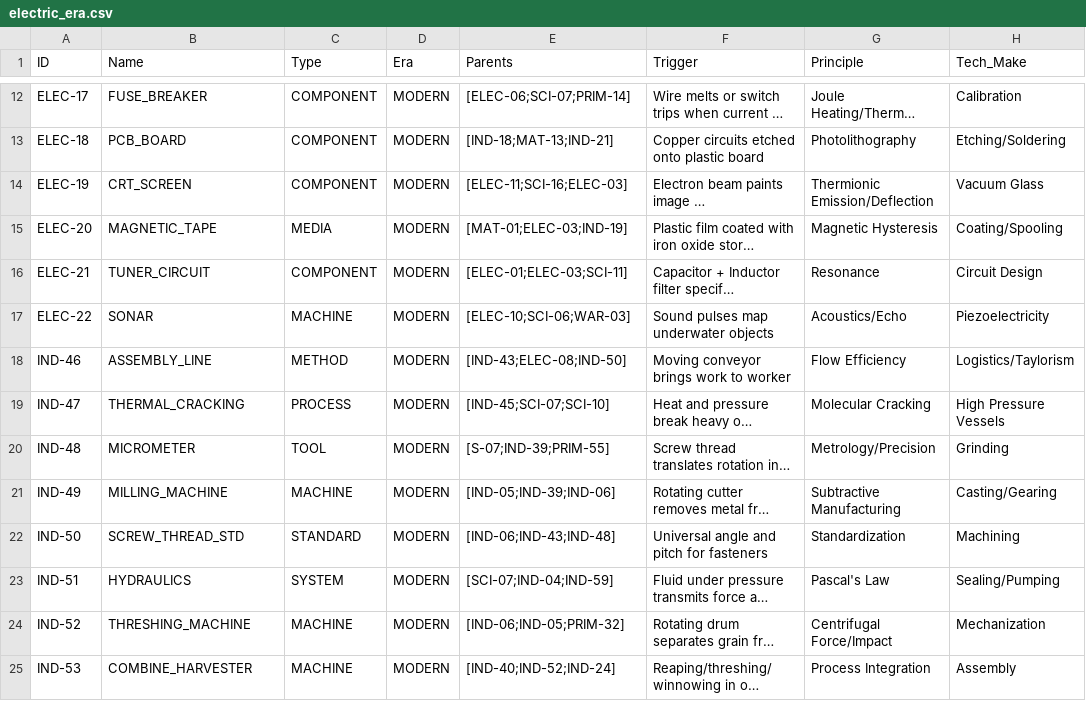
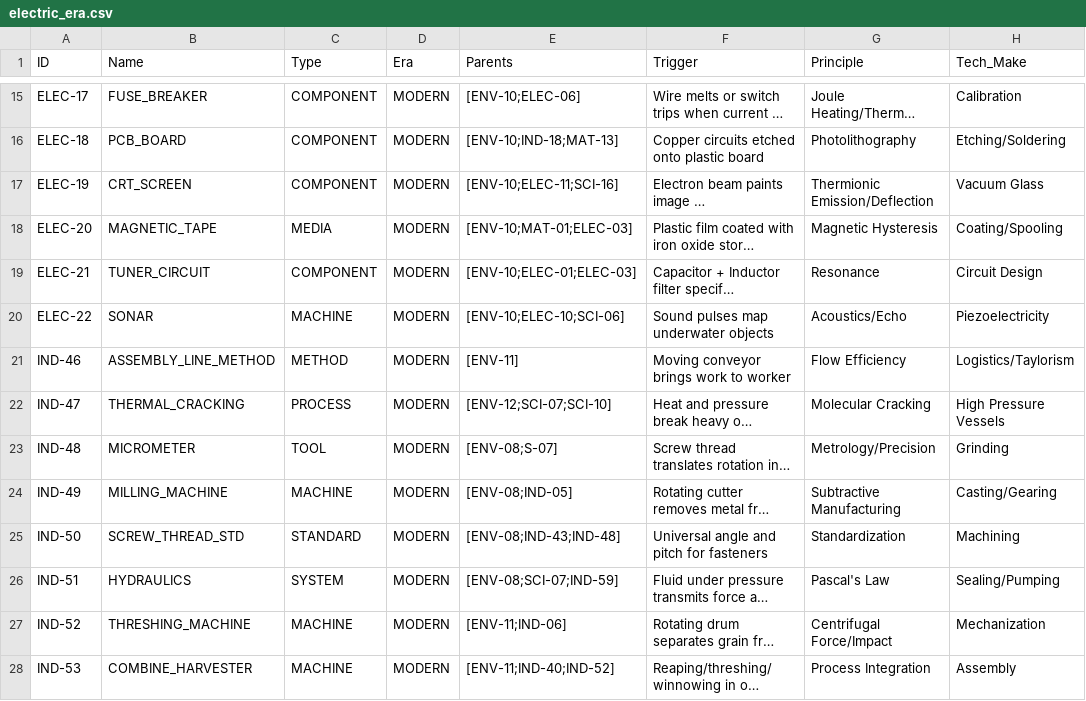
Before and after one commit to Anton-art/malachite-substrate, a CSV file: data/01_crystallized/electric_era.csv, drawn as a sheet; only a part is shown, gaps mark what is left out; long unchanged cells end in …; addresses are those after the commit; the diff covers the shown part only; the diff names each change by its address in the sheet, - before the commit and + after, or states it on an @@ line.

```diff
--- a/data/01_crystallized/electric_era.csv
+++ b/data/01_crystallized/electric_era.csv
-E15 (Parents): [ELEC-06;SCI-07;PRIM-14]
+E15 (Parents): [ENV-10;ELEC-06]
-E16 (Parents): [IND-18;MAT-13;IND-21]
+E16 (Parents): [ENV-10;IND-18;MAT-13]
-E17 (Parents): [ELEC-11;SCI-16;ELEC-03]
+E17 (Parents): [ENV-10;ELEC-11;SCI-16]
-E18 (Parents): [MAT-01;ELEC-03;IND-19]
+E18 (Parents): [ENV-10;MAT-01;ELEC-03]
-E19 (Parents): [ELEC-01;ELEC-03;SCI-11]
+E19 (Parents): [ENV-10;ELEC-01;ELEC-03]
-E20 (Parents): [ELEC-10;SCI-06;WAR-03]
+E20 (Parents): [ENV-10;ELEC-10;SCI-06]
-B21 (Name): ASSEMBLY_LINE
+B21 (Name): ASSEMBLY_LINE_METHOD
-E21 (Parents): [IND-43;ELEC-08;IND-50]
+E21 (Parents): [ENV-11]
-E22 (Parents): [IND-45;SCI-07;SCI-10]
+E22 (Parents): [ENV-12;SCI-07;SCI-10]
-E23 (Parents): [S-07;IND-39;PRIM-55]
+E23 (Parents): [ENV-08;S-07]
-E24 (Parents): [IND-05;IND-39;IND-06]
+E24 (Parents): [ENV-08;IND-05]
-E25 (Parents): [IND-06;IND-43;IND-48]
+E25 (Parents): [ENV-08;IND-43;IND-48]
-E26 (Parents): [SCI-07;IND-04;IND-59]
+E26 (Parents): [ENV-08;SCI-07;IND-59]
-E27 (Parents): [IND-06;IND-05;PRIM-32]
+E27 (Parents): [ENV-11;IND-06]
-E28 (Parents): [IND-40;IND-52;IND-24]
+E28 (Parents): [ENV-11;IND-40;IND-52]
```
Also changed, not shown: 3 added rows and 77 edited cells elsewhere in this file, data/01_crystallized/digital_era.csv, data/01_crystallized/primitive_era.csv, 5 other files.
